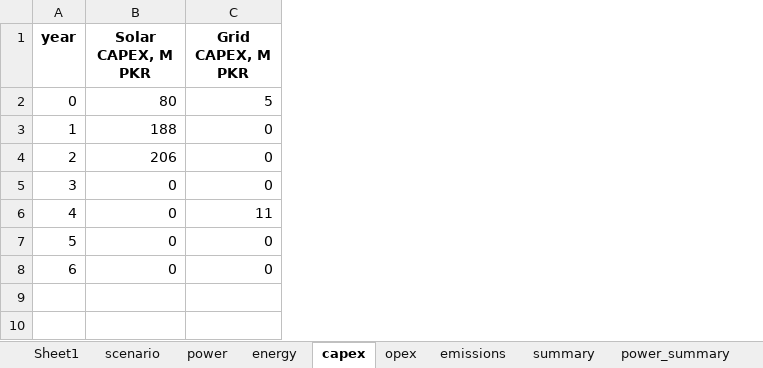
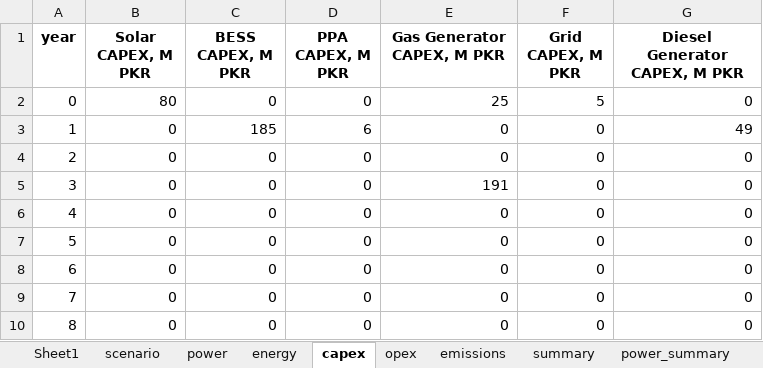
Before and after one commit to mz-mustafa/EEM, an Excel workbook: outputs.xlsx, sheet capex, drawn as a sheet; values as stored, in another font and other column widths than the file's, no borders; removed rows and columns are numbered as before the commit, all else as after; the diff names each change by its address in the sheet, - before the commit and + after, or states it on an @@ line.

```diff
--- a/outputs.xlsx (sheet capex)
+++ b/outputs.xlsx (sheet capex)
+column C (BESS CAPEX, M PKR), rows 2-4: 0 | 185 | 0
+column D (PPA CAPEX, M PKR), rows 2-4: 0 | 6 | 0
+column E (Gas Generator CAPEX, M PKR), rows 2-4: 25 | 0 | 0
+column G (Diesel Generator CAPEX, M PKR), rows 2-4: 0 | 49 | 0
-row 3: 1 | 188 | 0
-row 4: 2 | 206 | 0
-row 6: 4 | 0 | 11
@@ column A (year) renumbered between rows 3 and 4 @@
+row 6: 4 | 0 | 0 | 0 | 0 | 0 | 0
+row 7: 5 | 0 | 0 | 0 | 0 | 0 | 0
+row 8: 6 | 0 | 0 | 0 | 0 | 0 | 0
+row 9: 7 | 0 | 0 | 0 | 0 | 0 | 0
+row 10: 8 | 0 | 0 | 0 | 0 | 0 | 0
```
Also changed, not shown: sheet power, sheet energy, sheet opex, sheet emissions, sheet opex_summary, sheet power_summary, 6 more sheets, input_data.xlsx, 6 other files.
